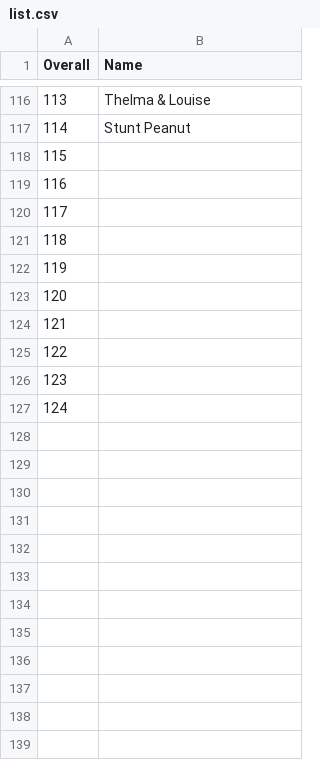
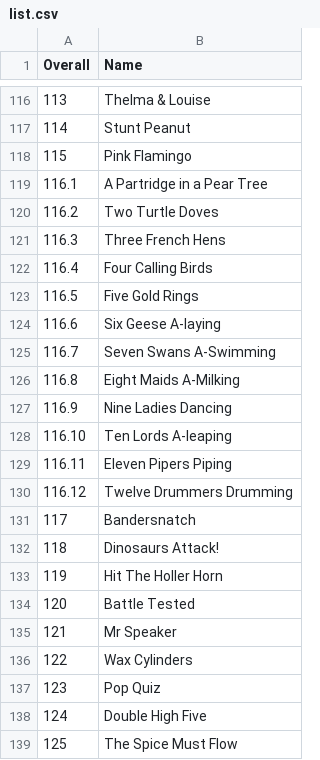
Before and after one commit to dbradley771/hi, a CSV file: list.csv, drawn as a sheet; only a part is shown, gaps mark what is left out; the diff names each change by its address in the sheet, - before the commit and + after, or states it on an @@ line.

Commit message:
Update list.csv

```diff
--- a/list.csv
+++ b/list.csv
-B118 (Name): (empty)
+B118 (Name): Pink Flamingo
@@ column A (Overall) renumbered between rows 119 and 127 @@
-B119 (Name): (empty)
+B119 (Name): A Partridge in a Pear Tree
-B120 (Name): (empty)
+B120 (Name): Two Turtle Doves
-B121 (Name): (empty)
+B121 (Name): Three French Hens
-B122 (Name): (empty)
+B122 (Name): Four Calling Birds
-B123 (Name): (empty)
+B123 (Name): Five Gold Rings
-B124 (Name): (empty)
+B124 (Name): Six Geese A-laying
-B125 (Name): (empty)
+B125 (Name): Seven Swans A-Swimming
-B126 (Name): (empty)
+B126 (Name): Eight Maids A-Milking
-B127 (Name): (empty)
+B127 (Name): Nine Ladies Dancing
+row 128: 116.10 | Ten Lords A-leaping
+row 129: 116.11 | Eleven Pipers Piping
+row 130: 116.12 | Twelve Drummers Drumming
+row 131: 117 | Bandersnatch
+row 132: 118 | Dinosaurs Attack!
+row 133: 119 | Hit The Holler Horn
+row 134: 120 | Battle Tested
+row 135: 121 | Mr Speaker
+row 136: 122 | Wax Cylinders
+row 137: 123 | Pop Quiz
+row 138: 124 | Double High Five
+row 139: 125 | The Spice Must Flow
```
